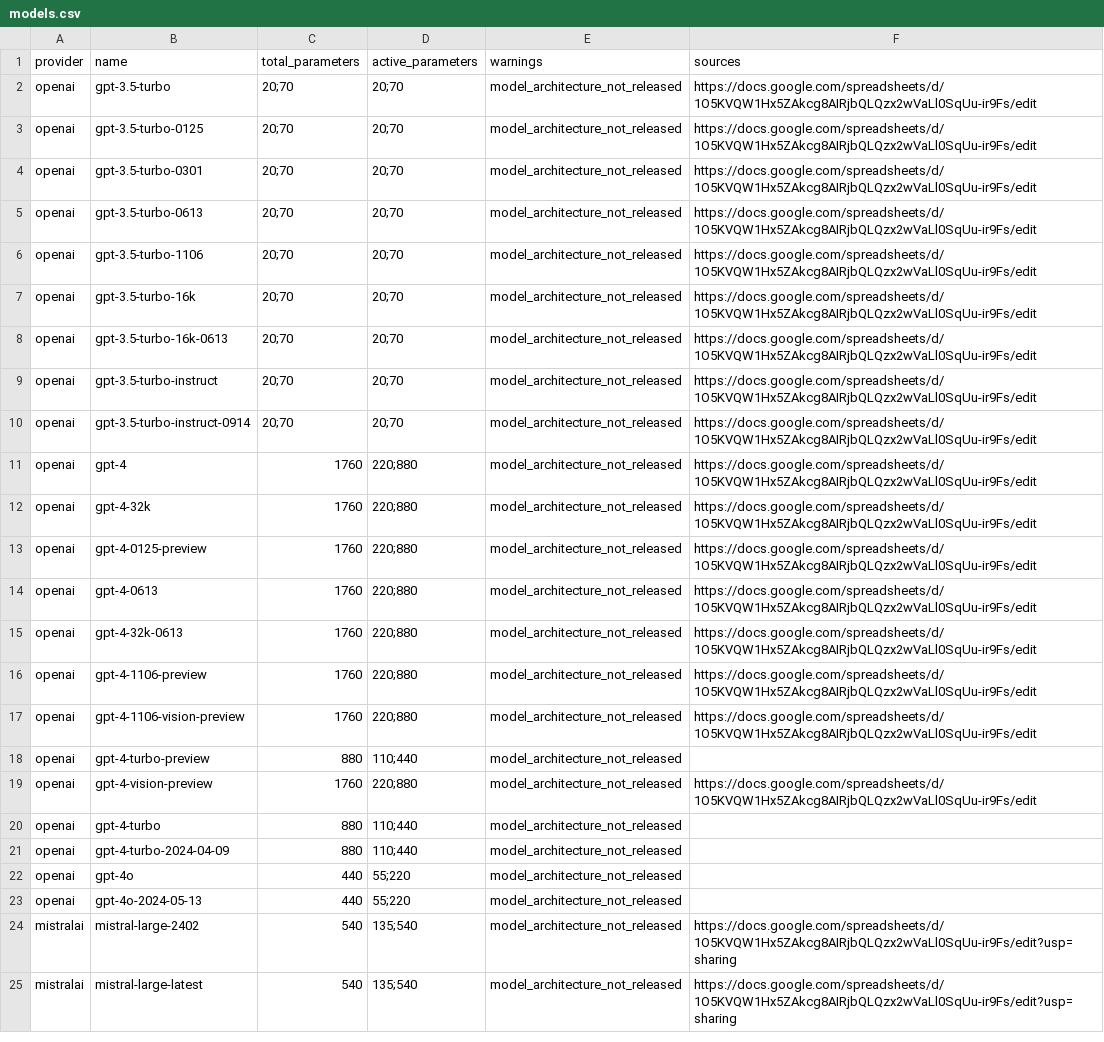
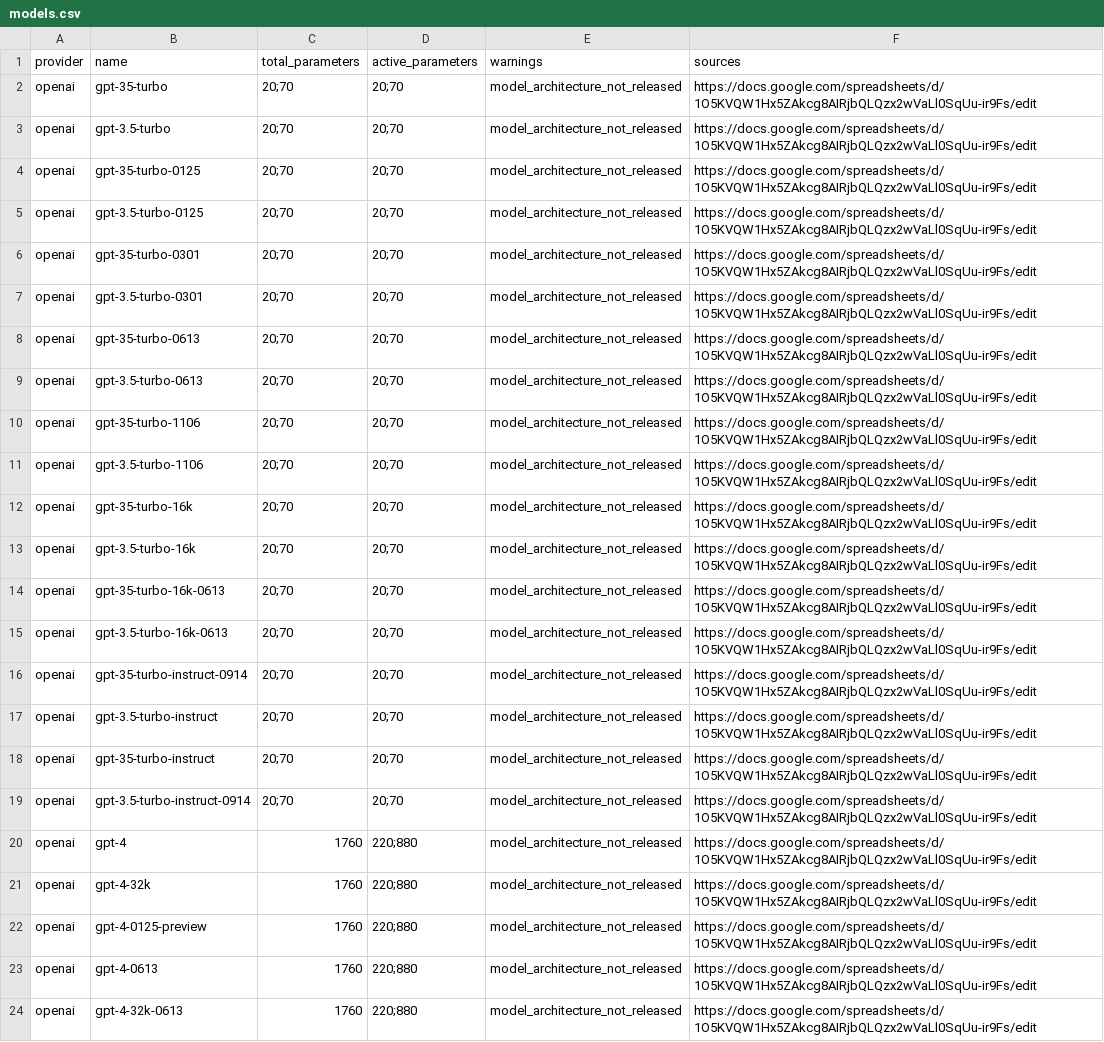
Before and after one commit to genai-impact/ecologits, a CSV file: ecologits/data/models.csv, drawn as a sheet; only a part is shown; the shorter side is filled out with more unchanged rows.

Commit message:
Feature/azure tests (#3)
* revert: roll back find_model and deleted related tests, updated data csv

* feat: review changes

* feat: added tests and slight fix

* fix: removed extra csv rows

* fix: rolled back env specific changes

* fix: rolled back env specific changes

```diff
--- a/ecologits/data/models.csv
+++ b/ecologits/data/models.csv
@@ -1,10 +1,19 @@
 provider,name,total_parameters,active_parameters,warnings,sources
+openai,gpt-35-turbo,20;70,20;70,model_architecture_not_released,https://docs.google.com/spreadsheets/d/1O5KVQW1Hx5ZAkcg8AIRjbQLQzx2wVaLl0SqUu-ir9Fs/edit
 openai,gpt-3.5-turbo,20;70,20;70,model_architecture_not_released,https://docs.google.com/spreadsheets/d/1O5KVQW1Hx5ZAkcg8AIRjbQLQzx2wVaLl0SqUu-ir9Fs/edit
+openai,gpt-35-turbo-0125,20;70,20;70,model_architecture_not_released,https://docs.google.com/spreadsheets/d/1O5KVQW1Hx5ZAkcg8AIRjbQLQzx2wVaLl0SqUu-ir9Fs/edit
 openai,gpt-3.5-turbo-0125,20;70,20;70,model_architecture_not_released,https://docs.google.com/spreadsheets/d/1O5KVQW1Hx5ZAkcg8AIRjbQLQzx2wVaLl0SqUu-ir9Fs/edit
+openai,gpt-35-turbo-0301,20;70,20;70,model_architecture_not_released,https://docs.google.com/spreadsheets/d/1O5KVQW1Hx5ZAkcg8AIRjbQLQzx2wVaLl0SqUu-ir9Fs/edit
 openai,gpt-3.5-turbo-0301,20;70,20;70,model_architecture_not_released,https://docs.google.com/spreadsheets/d/1O5KVQW1Hx5ZAkcg8AIRjbQLQzx2wVaLl0SqUu-ir9Fs/edit
+openai,gpt-35-turbo-0613,20;70,20;70,model_architecture_not_released,https://docs.google.com/spreadsheets/d/1O5KVQW1Hx5ZAkcg8AIRjbQLQzx2wVaLl0SqUu-ir9Fs/edit
 openai,gpt-3.5-turbo-0613,20;70,20;70,model_architecture_not_released,https://docs.google.com/spreadsheets/d/1O5KVQW1Hx5ZAkcg8AIRjbQLQzx2wVaLl0SqUu-ir9Fs/edit
+openai,gpt-35-turbo-1106,20;70,20;70,model_architecture_not_released,https://docs.google.com/spreadsheets/d/1O5KVQW1Hx5ZAkcg8AIRjbQLQzx2wVaLl0SqUu-ir9Fs/edit
 openai,gpt-3.5-turbo-1106,20;70,20;70,model_architecture_not_released,https://docs.google.com/spreadsheets/d/1O5KVQW1Hx5ZAkcg8AIRjbQLQzx2wVaLl0SqUu-ir9Fs/edit
+openai,gpt-35-turbo-16k,20;70,20;70,model_architecture_not_released,https://docs.google.com/spreadsheets/d/1O5KVQW1Hx5ZAkcg8AIRjbQLQzx2wVaLl0SqUu-ir9Fs/edit
 openai,gpt-3.5-turbo-16k,20;70,20;70,model_architecture_not_released,https://docs.google.com/spreadsheets/d/1O5KVQW1Hx5ZAkcg8AIRjbQLQzx2wVaLl0SqUu-ir9Fs/edit
+openai,gpt-35-turbo-16k-0613,20;70,20;70,model_architecture_not_released,https://docs.google.com/spreadsheets/d/1O5KVQW1Hx5ZAkcg8AIRjbQLQzx2wVaLl0SqUu-ir9Fs/edit
 openai,gpt-3.5-turbo-16k-0613,20;70,20;70,model_architecture_not_released,https://docs.google.com/spreadsheets/d/1O5KVQW1Hx5ZAkcg8AIRjbQLQzx2wVaLl0SqUu-ir9Fs/edit
+openai,gpt-35-turbo-instruct-0914,20;70,20;70,model_architecture_not_released,https://docs.google.com/spreadsheets/d/1O5KVQW1Hx5ZAkcg8AIRjbQLQzx2wVaLl0SqUu-ir9Fs/edit
 openai,gpt-3.5-turbo-instruct,20;70,20;70,model_architecture_not_released,https://docs.google.com/spreadsheets/d/1O5KVQW1Hx5ZAkcg8AIRjbQLQzx2wVaLl0SqUu-ir9Fs/edit
+openai,gpt-35-turbo-instruct,20;70,20;70,model_architecture_not_released,https://docs.google.com/spreadsheets/d/1O5KVQW1Hx5ZAkcg8AIRjbQLQzx2wVaLl0SqUu-ir9Fs/edit
 openai,gpt-3.5-turbo-instruct-0914,20;70,20;70,model_architecture_not_released,https://docs.google.com/spreadsheets/d/1O5KVQW1Hx5ZAkcg8AIRjbQLQzx2wVaLl0SqUu-ir9Fs/edit
```
Also changed, not shown: 8 other files.
